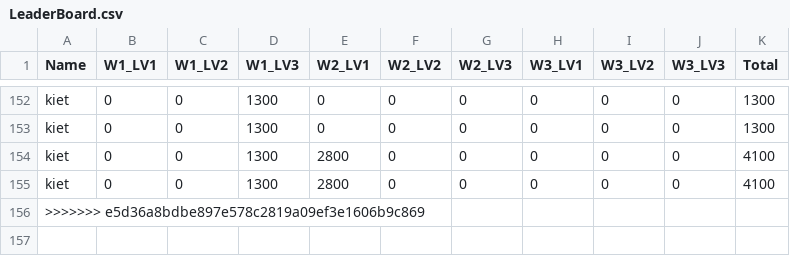
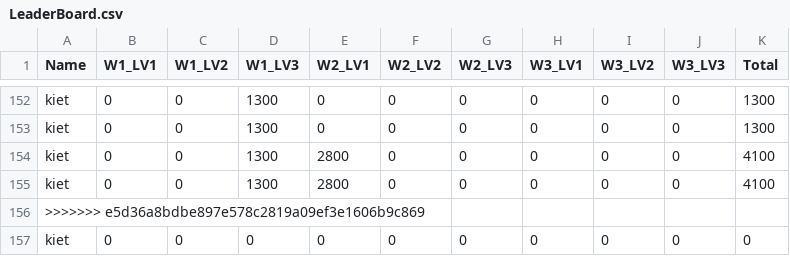
Before and after one commit to dariomv28/CS202_Group5_SuperMario, a CSV file: LeaderBoard.csv, drawn as a sheet; only a part is shown, gaps mark what is left out.

```diff
--- a/LeaderBoard.csv
+++ b/LeaderBoard.csv
@@ -156 +156,2 @@ kiet , 0, 0, 1300, 2800, 0, 0, 0, 0, 0, 4100
 >>>>>>> e5d36a8bdbe897e578c2819a09ef3e1606b9c869
+kiet , 0, 0, 0, 0, 0, 0, 0, 0, 0, 0
```
Also changed, not shown: 2 other files.
